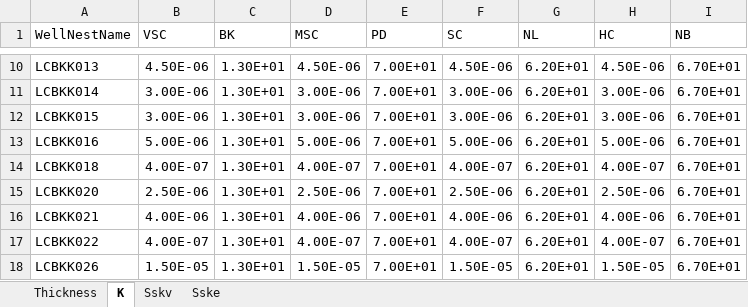
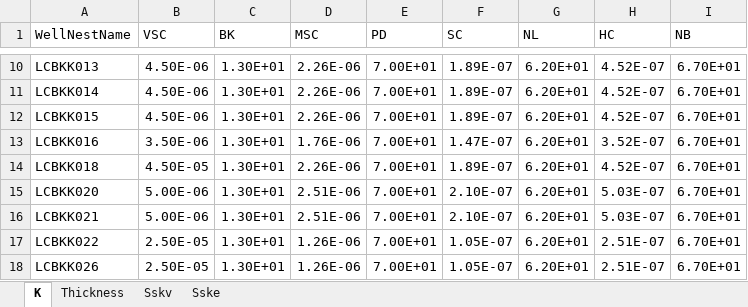
Before and after one commit to jsoontho/BKKSubPastasModels, an Excel workbook: inputs/SUBParameters.xlsx, sheet K, drawn as a sheet; only a part is shown, gaps mark what is left out; values as stored, in another font and other column widths than the file's, no borders; the diff covers the shown part only; the diff names each change by its address in the sheet, - before the commit and + after, or states it on an @@ line.

```diff
--- a/inputs/SUBParameters.xlsx (sheet K)
+++ b/inputs/SUBParameters.xlsx (sheet K)
@@ sheet tab order changed: K | Thickness | Sskv | Sske @@
-D10 (MSC): 4.50E-06
+D10 (MSC): 2.26E-06
-F10 (SC): 4.50E-06
+F10 (SC): 1.89E-07
-H10 (HC): 4.50E-06
+H10 (HC): 4.52E-07
-B11:B12 (VSC): 3.00E-06
+B11:B12 (VSC): 4.50E-06
-D11:D12 (MSC): 3.00E-06
+D11:D12 (MSC): 2.26E-06
-F11:F12 (SC): 3.00E-06
+F11:F12 (SC): 1.89E-07
-H11:H12 (HC): 3.00E-06
+H11:H12 (HC): 4.52E-07
-B13 (VSC): 5.00E-06
+B13 (VSC): 3.50E-06
-D13 (MSC): 5.00E-06
+D13 (MSC): 1.76E-06
-F13 (SC): 5.00E-06
+F13 (SC): 1.47E-07
-H13 (HC): 5.00E-06
+H13 (HC): 3.52E-07
-B14 (VSC): 4.00E-07
+B14 (VSC): 4.50E-05
-D14 (MSC): 4.00E-07
+D14 (MSC): 2.26E-06
-F14 (SC): 4.00E-07
+F14 (SC): 1.89E-07
-H14 (HC): 4.00E-07
+H14 (HC): 4.52E-07
-B15 (VSC): 2.50E-06
+B15 (VSC): 5.00E-06
-D15 (MSC): 2.50E-06
+D15 (MSC): 2.51E-06
-F15 (SC): 2.50E-06
+F15 (SC): 2.10E-07
-H15 (HC): 2.50E-06
+H15 (HC): 5.03E-07
-B16 (VSC): 4.00E-06
+B16 (VSC): 5.00E-06
-D16 (MSC): 4.00E-06
+D16 (MSC): 2.51E-06
-F16 (SC): 4.00E-06
+F16 (SC): 2.10E-07
-H16 (HC): 4.00E-06
+H16 (HC): 5.03E-07
-B17 (VSC): 4.00E-07
+B17 (VSC): 2.50E-05
-D17 (MSC): 4.00E-07
+D17 (MSC): 1.26E-06
-F17 (SC): 4.00E-07
+F17 (SC): 1.05E-07
-H17 (HC): 4.00E-07
+H17 (HC): 2.51E-07
-B18 (VSC): 1.50E-05
+B18 (VSC): 2.50E-05
-D18 (MSC): 1.50E-05
+D18 (MSC): 1.26E-06
-F18 (SC): 1.50E-05
+F18 (SC): 1.05E-07
-H18 (HC): 1.50E-05
+H18 (HC): 2.51E-07
```
Also changed, not shown: 83 edited cells elsewhere in this sheet, sheet Sskv, inputs/LCBKK018.xlsx, 1 other file.
